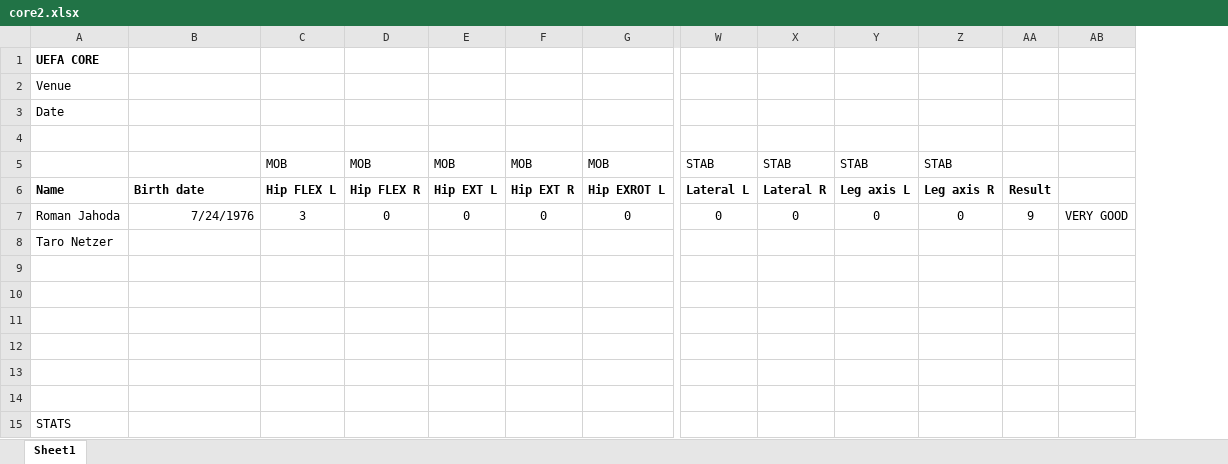
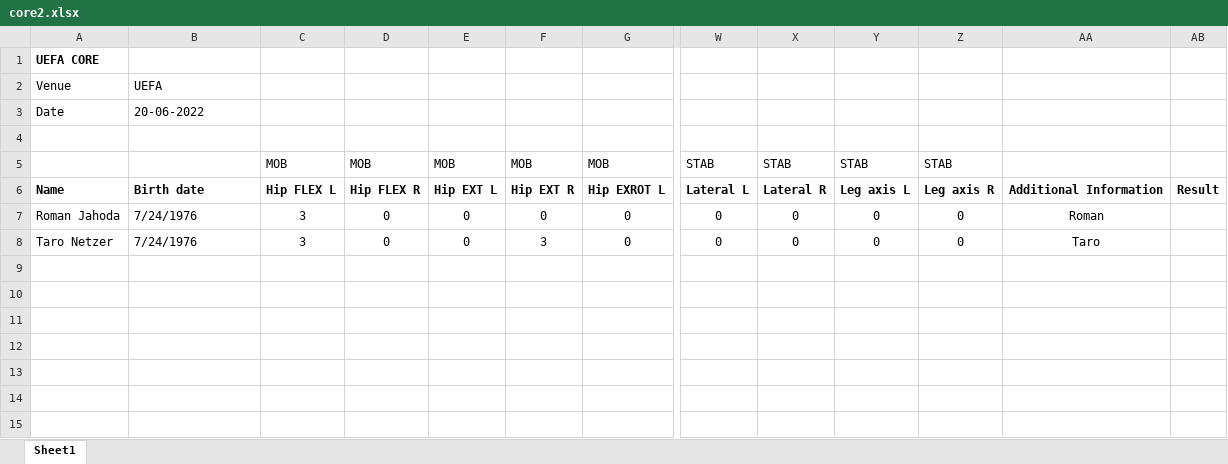
Before and after one commit to aliguliyev/complex-core-project, an Excel workbook: Stage 1.1/src/core2.xlsx, sheet Sheet1, drawn as a sheet; only a part is shown, gaps mark what is left out; values as stored, in another font and other column widths than the file's, no borders; removed rows and columns are numbered as before the commit, all else as after; rows hold the shown columns only; the diff names each change by its address in the sheet, - before the commit and + after, or states it on an @@ line.

```diff
--- a/Stage 1.1/src/core2.xlsx (sheet Sheet1)
+++ b/Stage 1.1/src/core2.xlsx (sheet Sheet1)
+column AA, rows 6-8: Additional Information | Roman | Taro
-column AB, row 7: VERY GOOD
-B2: (empty)
+B2: UEFA
-B3: (empty)
+B3: 20-06-2022
-B7 alignment: right
+B7 alignment: left
-AB7: 9
+AB7: (empty)
-row 8: Taro Netzer
-row 8: (empty)
+row 8: Taro Netzer | 7/24/1976 | 3 | 0 | 0 | 3 | 0 | 0 | 0 | 0 | 0 | Taro
-row 10: (empty)
-row 11: (empty)
-row 12: (empty)
-row 13: (empty)
-row 14: (empty)
-row 15: STATS
```
Also changed, not shown: Stage 1.1/src/cc20_2.xlsx, Stage 1.1/src/cc25_2.xlsx, 2 other files.
